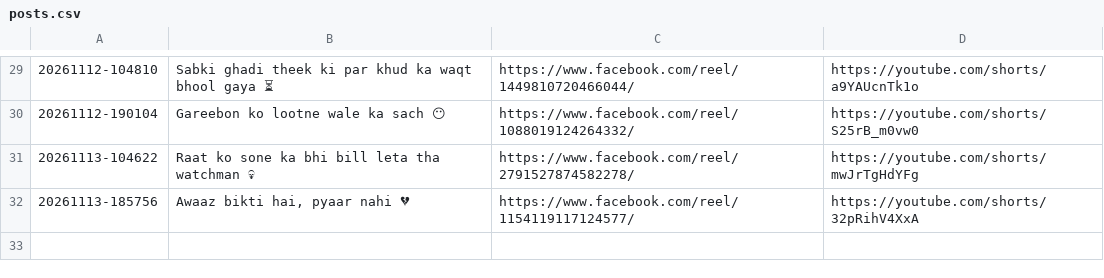
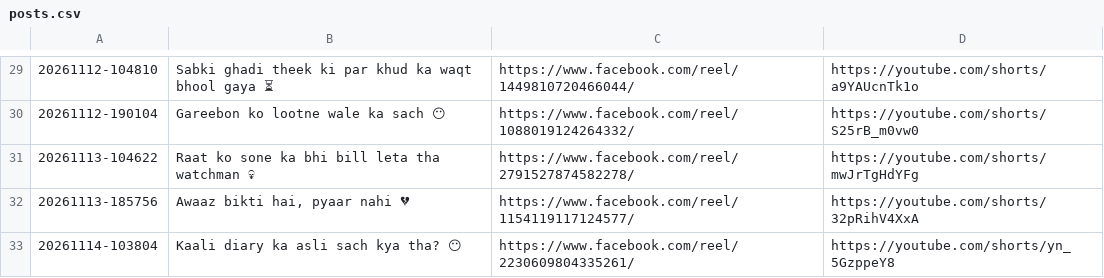
Before and after one commit to storywala108-cmd/zindagi-ka-sach-reels, a CSV file: logs/posts.csv, drawn as a sheet; only a part is shown, gaps mark what is left out; the diff names each change by its address in the sheet, - before the commit and + after, or states it on an @@ line.

Commit message:
reel state 118

```diff
--- a/logs/posts.csv
+++ b/logs/posts.csv
+row 33: 20261114-103804 | Kaali diary ka asli sach kya tha? 😶 | https://www.facebook.com/reel/2230609804335261/ | https://youtube.com/shorts/yn_5GzppeY8
```
